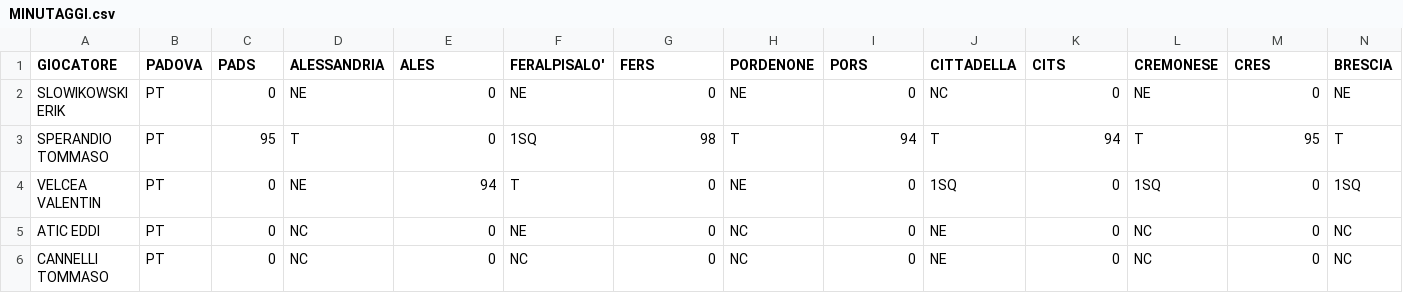
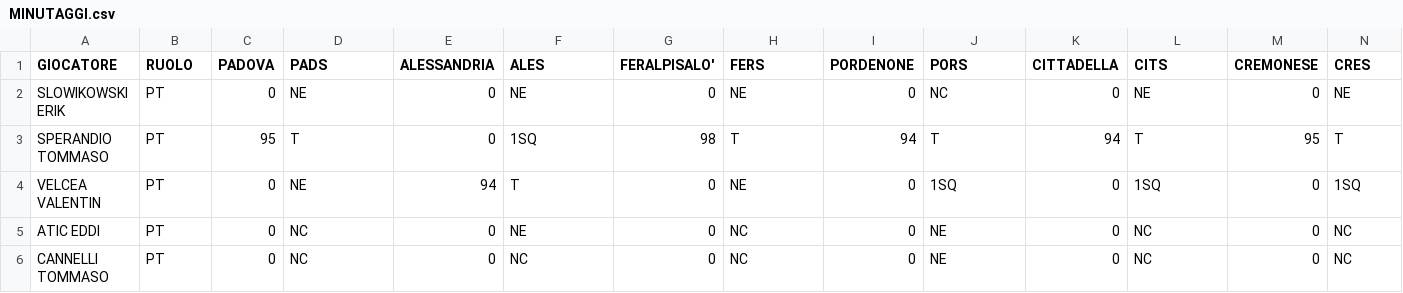
Before and after one commit to elrampa92/VFCu19, a CSV file: MINUTAGGI/MINUTAGGI.csv, drawn as a sheet; only a part is shown; the diff covers the shown part only; the diff names each change by its address in the sheet, - before the commit and + after, or states it on an @@ line.

Commit message:
Update MINUTAGGI.csv

```diff
--- a/MINUTAGGI/MINUTAGGI.csv
+++ b/MINUTAGGI/MINUTAGGI.csv
-B1: PADOVA
+B1: RUOLO
-C1: PADS
+C1: PADOVA
-D1: ALESSANDRIA
+D1: PADS
-E1: ALES
+E1: ALESSANDRIA
-F1: FERALPISALO'
+F1: ALES
-G1: FERS
+G1: FERALPISALO'
-H1: PORDENONE
+H1: FERS
-I1: PORS
+I1: PORDENONE
-J1: CITTADELLA
+J1: PORS
-K1: CITS
+K1: CITTADELLA
-L1: CREMONESE
+L1: CITS
-M1: CRES
+M1: CREMONESE
-N1: BRESCIA
+N1: CRES
```
Also changed, not shown: 14 edited cells elsewhere in this file.
